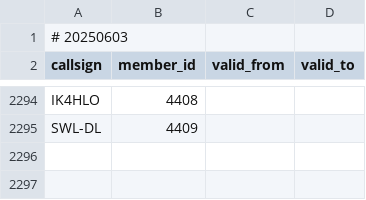
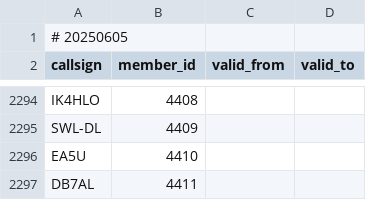
Before and after one commit to foldynl/hamradio-membeship-lists, a CSV file: lists/agcwdl.csv, drawn as a sheet; only a part is shown, gaps mark what is left out.

```diff
--- a/lists/agcwdl.csv
+++ b/lists/agcwdl.csv
@@ -1,2 +1,2 @@
-# 20250603
+# 20250605
 callsign,member_id,valid_from,valid_to
@@ -2295 +2295,3 @@ IK4HLO,4408,,
 SWL-DL,4409,,
+EA5U,4410,,
+DB7AL,4411,,
```
Also changed, not shown: lists/ecwarc.csv, lists/epc.csv, 15 other files.
